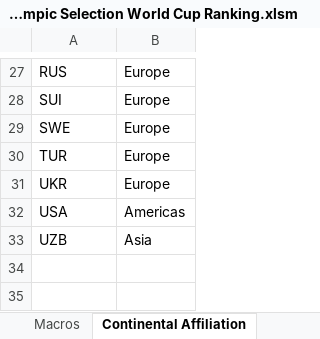
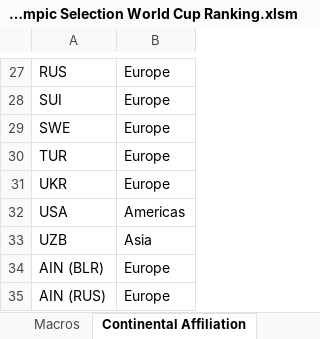
Before and after one commit to trampolinecanada/rankinglists, an Excel workbook: 2023-2024 Olympic Selection World Cup Ranking.xlsm, sheet Continental Affiliation, drawn as a sheet; only a part is shown, gaps mark what is left out; values as stored, in another font and other column widths than the file's, no borders; the diff names each change by its address in the sheet, - before the commit and + after, or states it on an @@ line.

```diff
--- a/2023-2024 Olympic Selection World Cup Ranking.xlsm (sheet Continental Affiliation)
+++ b/2023-2024 Olympic Selection World Cup Ranking.xlsm (sheet Continental Affiliation)
+row 34: AIN (BLR) | Europe
+row 35: AIN (RUS) | Europe
```
Also changed, not shown: sheet Women, sheet Men, sheet Macros, formulas that keep their value, hidden cells, 2 other files.
